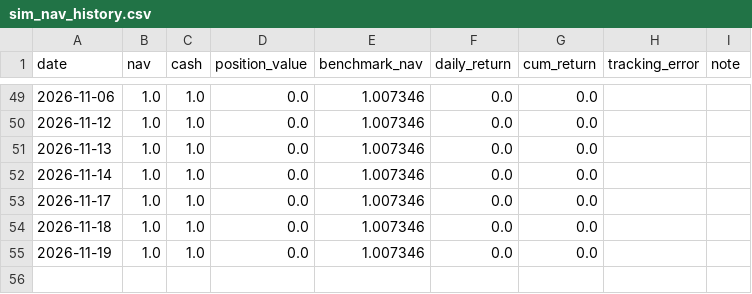
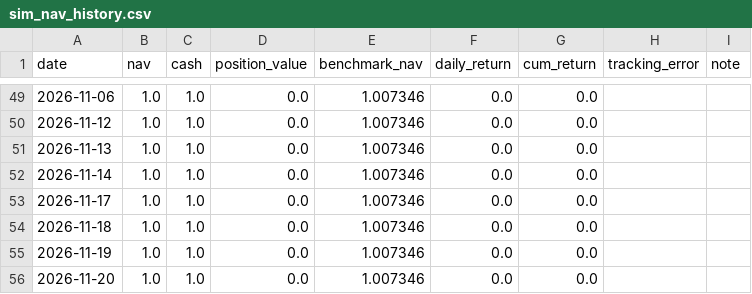
Before and after one commit to Dane666/work, a CSV file: data/state/sim_nav_history.csv, drawn as a sheet; only a part is shown, gaps mark what is left out; the diff names each change by its address in the sheet, - before the commit and + after, or states it on an @@ line.

```diff
--- a/data/state/sim_nav_history.csv
+++ b/data/state/sim_nav_history.csv
+row 56: 2026-11-20 | 1.0 | 1.0 | 0.0 | 1.007346 | 0.0 | 0.0
```
Also changed, not shown: 3 other files.
